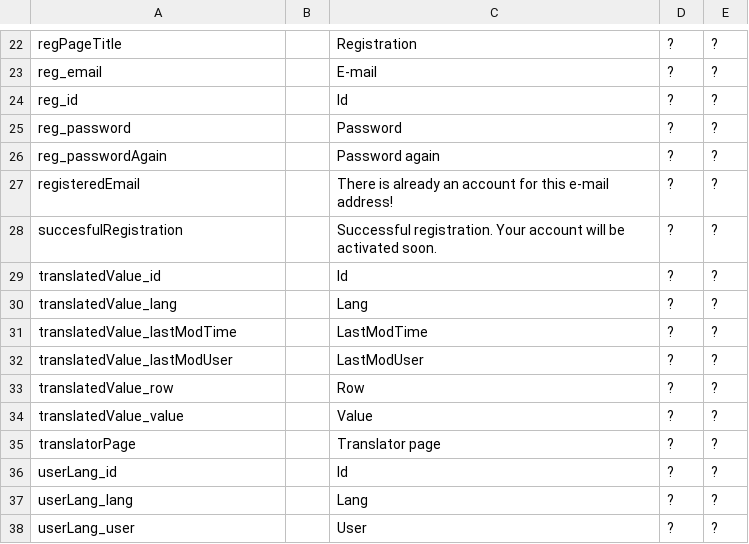
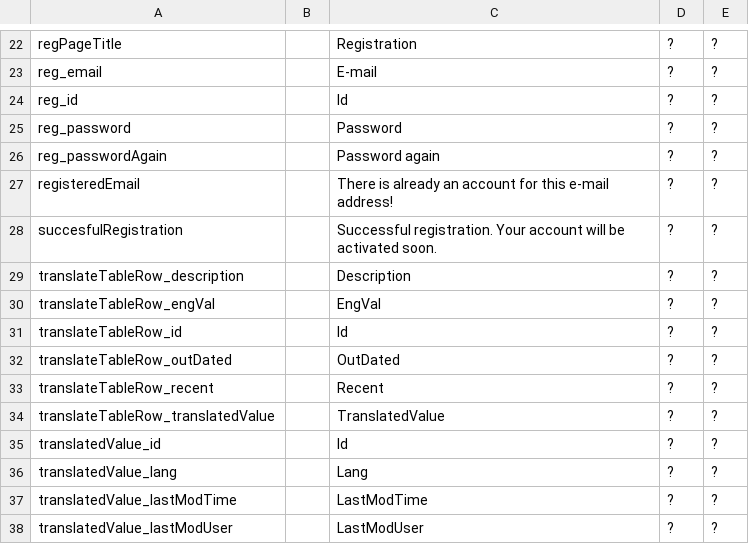
Before and after one commit to inepex/ineform, a CSV file: translatorapp/src/main/java/com/inepex/translatorapp/client/i18n/translatorappI18n.csv, drawn as a sheet; only a part is shown, gaps mark what is left out; the shorter side is filled out with more unchanged rows.

Commit message:
translatorApp: translate page
git-svn-id: http://ineform.googlecode.com/svn/trunk@1067 7ef67a20-634e-90e6-9ab5-3f2075439470

```diff
--- a/translatorapp/src/main/java/com/inepex/translatorapp/client/i18n/translatorappI18n.csv
+++ b/translatorapp/src/main/java/com/inepex/translatorapp/client/i18n/translatorappI18n.csv
@@ -28,2 +28,8 @@
 "succesfulRegistration";"";"Successful registration. Your account will be activated soon.";"?";"?"
+"translateTableRow_description";"";"Description";"?";"?"
+"translateTableRow_engVal";"";"EngVal";"?";"?"
+"translateTableRow_id";"";"Id";"?";"?"
+"translateTableRow_outDated";"";"OutDated";"?";"?"
+"translateTableRow_recent";"";"Recent";"?";"?"
+"translateTableRow_translatedValue";"";"TranslatedValue";"?";"?"
 "translatedValue_id";"";"Id";"?";"?"
```
Also changed, not shown: 7 other files.
